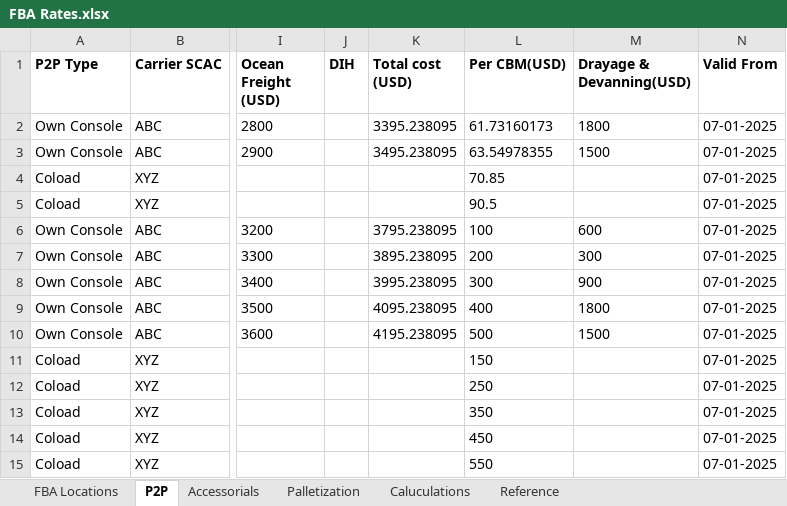
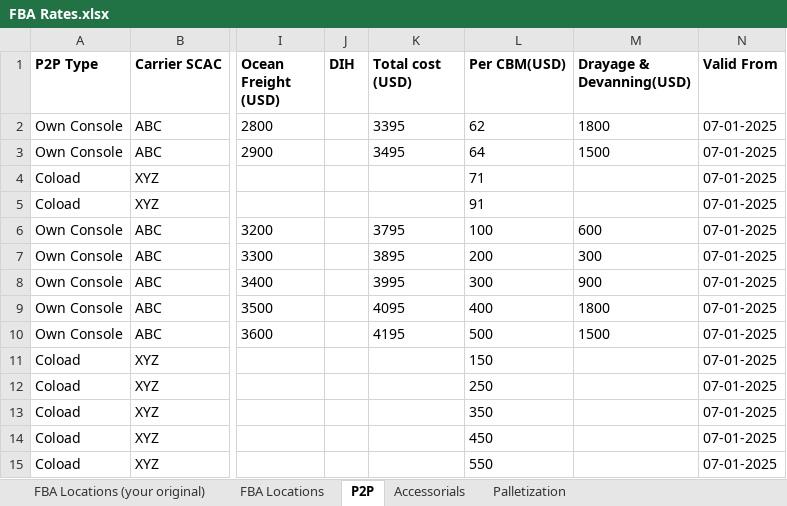
Before and after one commit to Ayyanagouda006/FBA-Pricing-Tool, an Excel workbook: Data/FBA Rates.xlsx, sheet P2P, drawn as a sheet; only a part is shown, gaps mark what is left out; values as stored, in another font and other column widths than the file's, no borders; the diff names each change by its address in the sheet, - before the commit and + after, or states it on an @@ line.

```diff
--- a/Data/FBA Rates.xlsx (sheet P2P)
+++ b/Data/FBA Rates.xlsx (sheet P2P)
-sheet tab: Reference
+sheet tab: FBA Locations (your original)
-sheet tab: Caluculations
@@ sheet tab order changed: FBA Locations (your original) | FBA Locations | P2P | Accessorials | Palletization @@
-K2 (Total cost (USD)): 3395.238095
+K2 (Total cost (USD)): 3395
-L2 (Per CBM(USD)): 61.73160173
+L2 (Per CBM(USD)): 62
-K3 (Total cost (USD)): 3495.238095
+K3 (Total cost (USD)): 3495
-L3 (Per CBM(USD)): 63.54978355
+L3 (Per CBM(USD)): 64
-L4 (Per CBM(USD)): 70.85
+L4 (Per CBM(USD)): 71
-L5 (Per CBM(USD)): 90.5
+L5 (Per CBM(USD)): 91
-K6 (Total cost (USD)): 3795.238095
+K6 (Total cost (USD)): 3795
-K7 (Total cost (USD)): 3895.238095
+K7 (Total cost (USD)): 3895
-K8 (Total cost (USD)): 3995.238095
+K8 (Total cost (USD)): 3995
-K9 (Total cost (USD)): 4095.238095
+K9 (Total cost (USD)): 4095
-K10 (Total cost (USD)): 4195.238095
+K10 (Total cost (USD)): 4195
```
Also changed, not shown: sheet FBA Locations, sheet FBA Locations (your original), Logs/exfreight_api_log.xlsx, Logs/heyprimo_api_tracking.xlsx, 7 other files.
